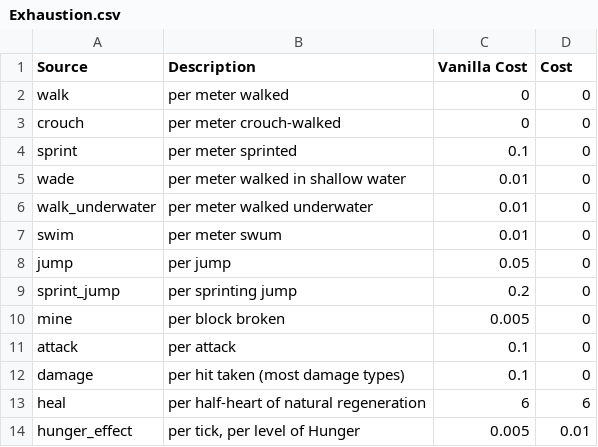
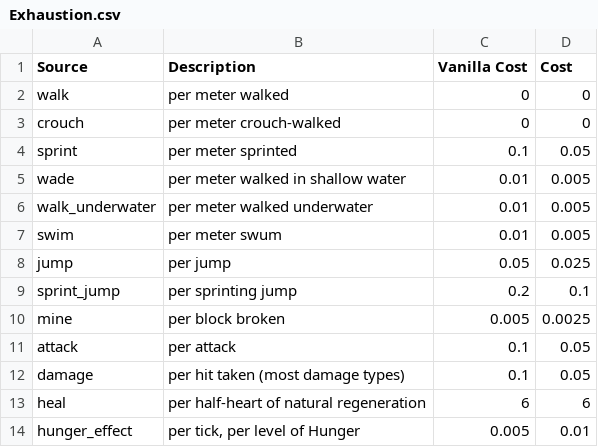
Before and after one commit to maihatsuu/pantry, a CSV file: balance/Exhaustion.csv, drawn as a sheet.

```diff
--- a/balance/Exhaustion.csv
+++ b/balance/Exhaustion.csv
@@ -3,11 +3,11 @@ walk,per meter walked,0,0
 crouch,per meter crouch-walked,0,0
-sprint,per meter sprinted,0.1,0
-wade,per meter walked in shallow water,0.01,0
-walk_underwater,per meter walked underwater,0.01,0
-swim,per meter swum,0.01,0
-jump,per jump,0.05,0
-sprint_jump,per sprinting jump,0.2,0
-mine,per block broken,0.005,0
-attack,per attack,0.1,0
-damage,per hit taken (most damage types),0.1,0
+sprint,per meter sprinted,0.1,0.05
+wade,per meter walked in shallow water,0.01,0.005
+walk_underwater,per meter walked underwater,0.01,0.005
+swim,per meter swum,0.01,0.005
+jump,per jump,0.05,0.025
+sprint_jump,per sprinting jump,0.2,0.1
+mine,per block broken,0.005,0.0025
+attack,per attack,0.1,0.05
+damage,per hit taken (most damage types),0.1,0.05
 heal,per half-heart of natural regeneration,6,6
```
Also changed, not shown: 10 other files.
